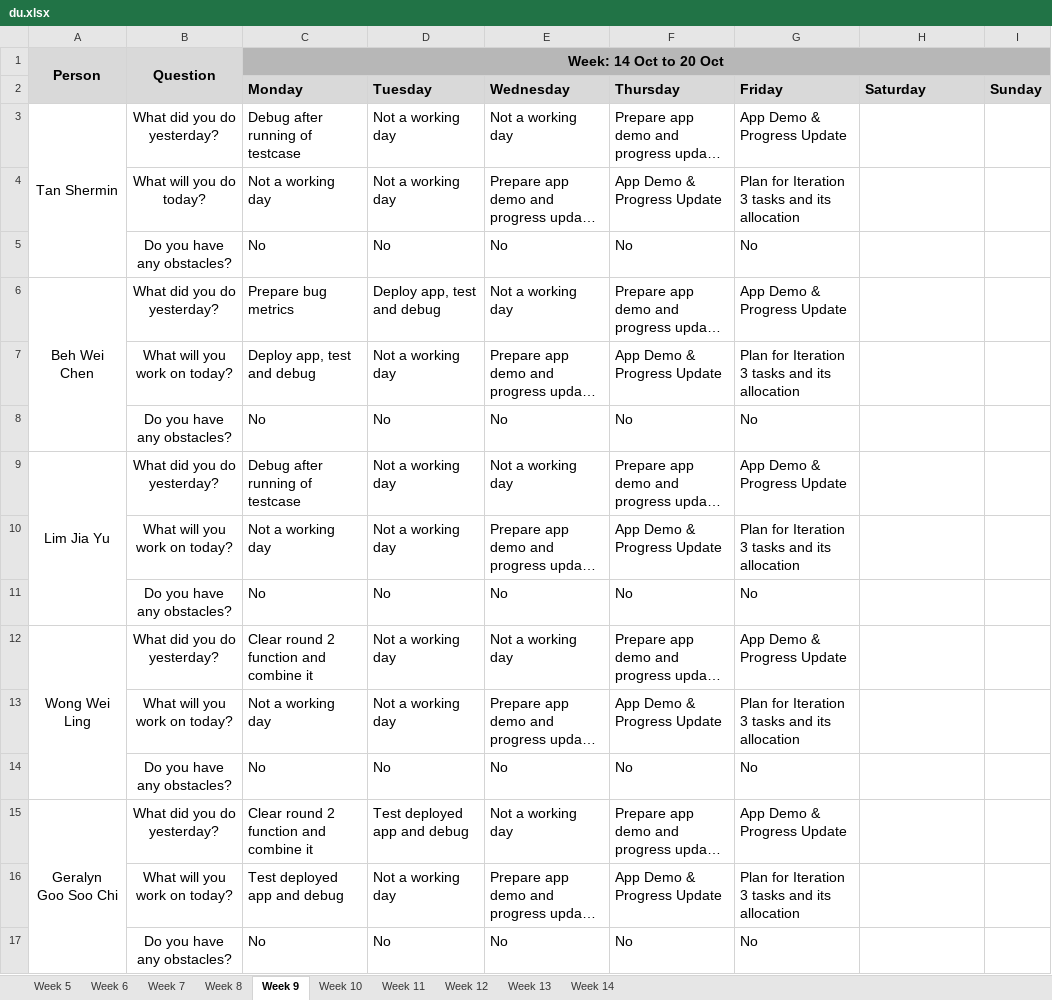
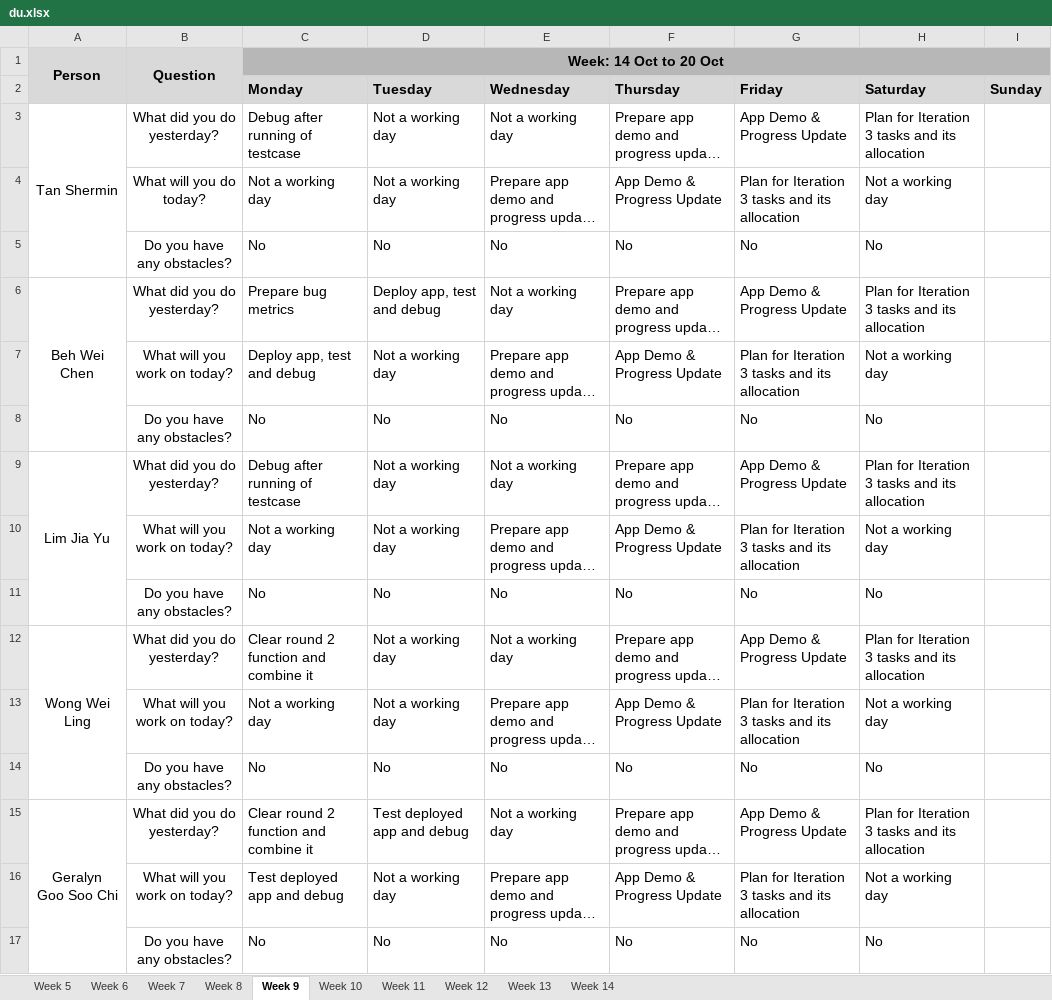
Before and after one commit to weichen-0/Bidding-Online-System, an Excel workbook: metrics/du.xlsx, sheet Week 9, drawn as a sheet; long unchanged cells end in …; values as stored, in another font and other column widths than the file's, no borders; the diff names each change by its address in the sheet, - before the commit and + after, or states it on an @@ line.

Commit message:
Update du.xlsx (FOR 19 OCT)

```diff
--- a/metrics/du.xlsx (sheet Week 9)
+++ b/metrics/du.xlsx (sheet Week 9)
-H3 (Saturday): (empty)
+H3 (Saturday): Plan for Iteration 3 tasks and its allocation
-H4 (Saturday): (empty)
+H4 (Saturday): Not a working day
-H5 (Saturday): (empty)
+H5 (Saturday): No
-H6 (Saturday): (empty)
+H6 (Saturday): Plan for Iteration 3 tasks and its allocation
-H7 (Saturday): (empty)
+H7 (Saturday): Not a working day
-H8 (Saturday): (empty)
+H8 (Saturday): No
-H9 (Saturday): (empty)
+H9 (Saturday): Plan for Iteration 3 tasks and its allocation
-H10 (Saturday): (empty)
+H10 (Saturday): Not a working day
-H11 (Saturday): (empty)
+H11 (Saturday): No
-H12 (Saturday): (empty)
+H12 (Saturday): Plan for Iteration 3 tasks and its allocation
-H13 (Saturday): (empty)
+H13 (Saturday): Not a working day
-H14 (Saturday): (empty)
+H14 (Saturday): No
-H15 (Saturday): (empty)
+H15 (Saturday): Plan for Iteration 3 tasks and its allocation
-H16 (Saturday): (empty)
+H16 (Saturday): Not a working day
-H17 (Saturday): (empty)
+H17 (Saturday): No
```
